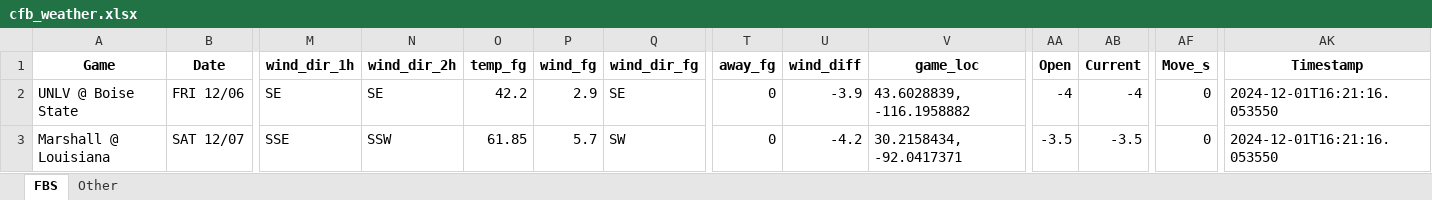
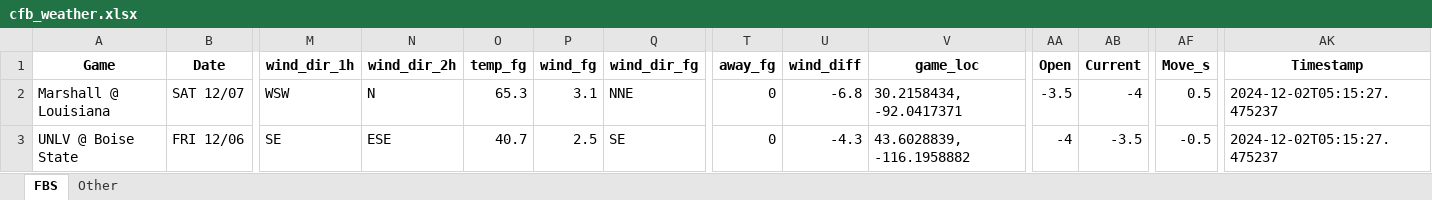
Before and after one commit to mslade50/football_weather, an Excel workbook: cfb_weather.xlsx, sheet FBS, drawn as a sheet; only a part is shown, gaps mark what is left out; values as stored, in another font and other column widths than the file's, no borders; removed rows and columns are numbered as before the commit, all else as after; rows hold the shown columns only; the diff names each change by its address in the sheet, - before the commit and + after, or states it on an @@ line.

Commit message:
Update cfb_weather.xlsx with Timestamp 2024-12-02T05:15:27.475237

```diff
--- a/cfb_weather.xlsx (sheet FBS)
+++ b/cfb_weather.xlsx (sheet FBS)
+row 2: Marshall @ Louisiana | SAT 12/07 | WSW | N | 65.3 | 3.1 | NNE | 0 | -6.8 | 30.2158434, -92.0417371 | -3.5 | -4 | 0.5 | 2024-12-02T05:15:27.475237
-N3 (wind_dir_2h): SE
+N3 (wind_dir_2h): ESE
-O3 (temp_fg): 42.2
+O3 (temp_fg): 40.7
-P3 (wind_fg): 2.9
+P3 (wind_fg): 2.5
-U3 (wind_diff): -3.9
+U3 (wind_diff): -4.3
-AB3 (Current): -4
+AB3 (Current): -3.5
-AF3 (Move_s): 0
+AF3 (Move_s): -0.5
-AK3 (Timestamp): 2024-12-01T16:21:16.053550
+AK3 (Timestamp): 2024-12-02T05:15:27.475237
-row 3: Marshall @ Louisiana | SAT 12/07 | SSE | SSW | 61.85 | 5.7 | SW | 0 | -4.2 | 30.2158434, -92.0417371 | -3.5 | -3.5 | 0 | 2024-12-01T16:21:16.053550
```
Also changed, not shown: sheet Other.
